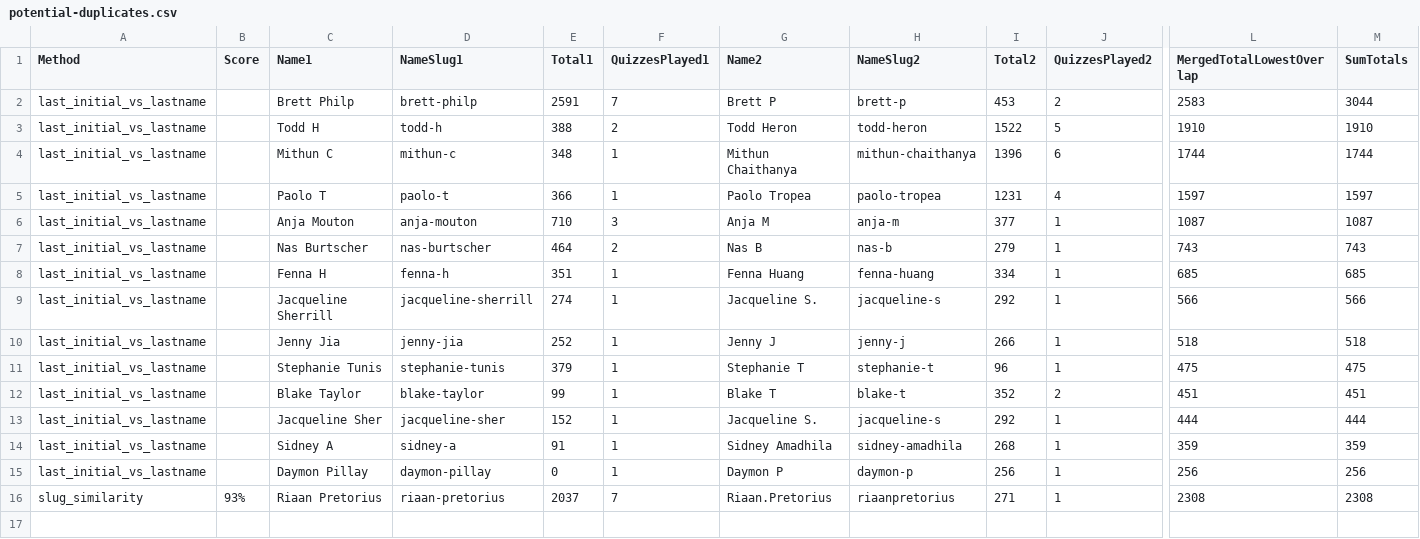
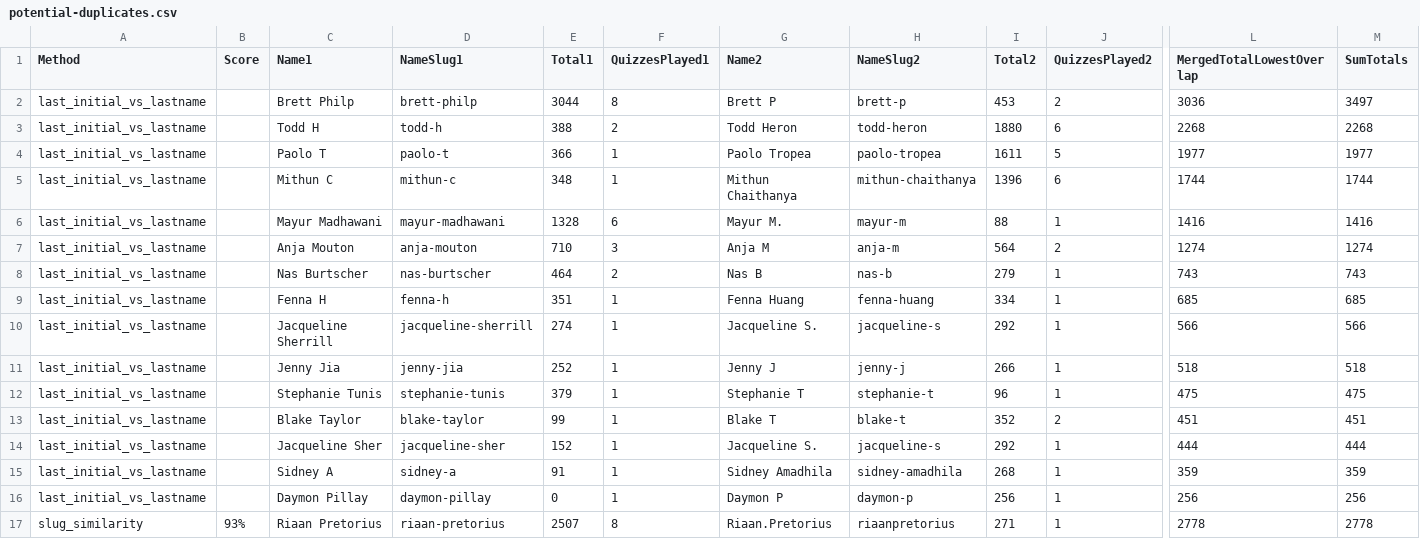
Before and after one commit to LiveFromMtDiablo/DigiCertQuiz, a CSV file: potential-duplicates.csv, drawn as a sheet; only a part is shown, gaps mark what is left out; removed rows and columns are numbered as before the commit, all else as after; rows hold the shown columns only; the diff names each change by its address in the sheet, - before the commit and + after, or states it on an @@ line.

```diff
--- a/potential-duplicates.csv
+++ b/potential-duplicates.csv
-E2 (Total1): 2591
+E2 (Total1): 3044
-F2 (QuizzesPlayed1): 7
+F2 (QuizzesPlayed1): 8
-L2 (MergedTotalLowestOverlap): 2583
+L2 (MergedTotalLowestOverlap): 3036
-M2 (SumTotals): 3044
+M2 (SumTotals): 3497
-I3 (Total2): 1522
+I3 (Total2): 1880
-J3 (QuizzesPlayed2): 5
+J3 (QuizzesPlayed2): 6
-L3 (MergedTotalLowestOverlap): 1910
+L3 (MergedTotalLowestOverlap): 2268
-M3 (SumTotals): 1910
+M3 (SumTotals): 2268
+row 4: last_initial_vs_lastname |  | Paolo T | paolo-t | 366 | 1 | Paolo Tropea | paolo-tropea | 1611 | 5 | 1977 | 1977
-row 5: last_initial_vs_lastname |  | Paolo T | paolo-t | 366 | 1 | Paolo Tropea | paolo-tropea | 1231 | 4 | 1597 | 1597
+row 6: last_initial_vs_lastname |  | Mayur Madhawani | mayur-madhawani | 1328 | 6 | Mayur M. | mayur-m | 88 | 1 | 1416 | 1416
-I7 (Total2): 377
+I7 (Total2): 564
-J7 (QuizzesPlayed2): 1
+J7 (QuizzesPlayed2): 2
-L7 (MergedTotalLowestOverlap): 1087
+L7 (MergedTotalLowestOverlap): 1274
-M7 (SumTotals): 1087
+M7 (SumTotals): 1274
-E17 (Total1): 2037
+E17 (Total1): 2507
-F17 (QuizzesPlayed1): 7
+F17 (QuizzesPlayed1): 8
-L17 (MergedTotalLowestOverlap): 2308
+L17 (MergedTotalLowestOverlap): 2778
-M17 (SumTotals): 2308
+M17 (SumTotals): 2778
```
Also changed, not shown: cumulative-leaderboard.csv, public/cumulative-leaderboard-merged.csv, 1 other file.
